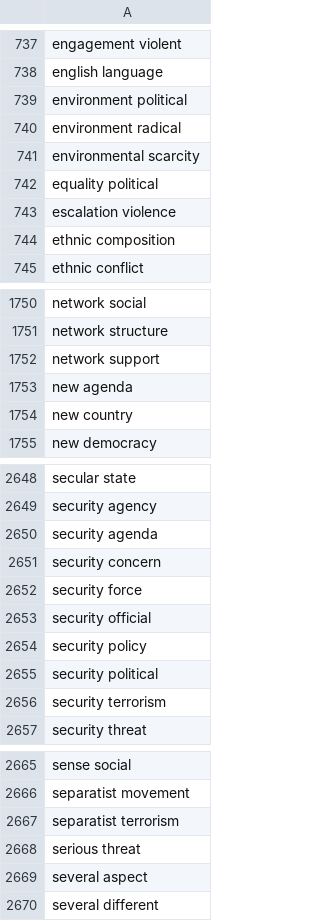
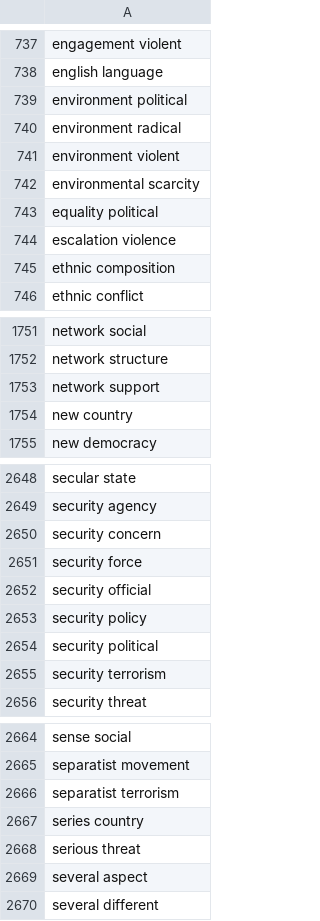
Before and after one commit to nikitap17/RadTMSR, a CSV file: RTMR_Output/bigrams_pruned.csv, drawn as a sheet; only a part is shown, gaps mark what is left out; removed rows and columns are numbered as before the commit, all else as after; the diff names each change by its address in the sheet, - before the commit and + after, or states it on an @@ line.

```diff
--- a/RTMR_Output/bigrams_pruned.csv
+++ b/RTMR_Output/bigrams_pruned.csv
+row 741: environment violent
-row 1753: new agenda
-row 2650: security agenda
+row 2667: series country
```
Also changed, not shown: RTMR_Output/Keywords_cooc_inclrad_study2.csv, RTMR_Output/Keywords_cooc_islamist_study2.csv, 21 other files.
